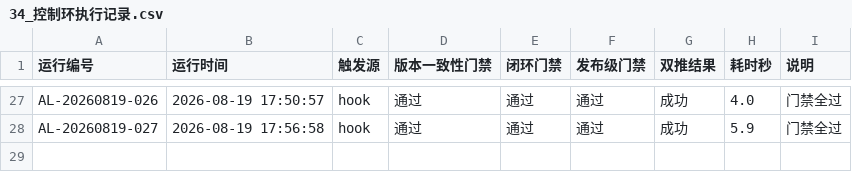
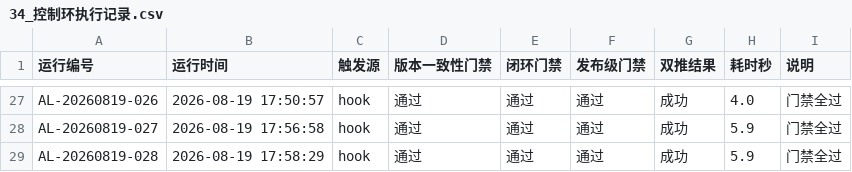
Before and after one commit to gogojaja/DevProjectTeamSkill, a CSV file: 台账/34_控制环执行记录.csv, drawn as a sheet; only a part is shown, gaps mark what is left out.

```diff
--- a/台账/34_控制环执行记录.csv
+++ b/台账/34_控制环执行记录.csv
@@ -28 +28,2 @@ AL-20260819-026,2026-08-19 17:50:57,hook,通过,通过,通过,成功,4.0,门禁
 AL-20260819-027,2026-08-19 17:56:58,hook,通过,通过,通过,成功,5.9,门禁全过
+AL-20260819-028,2026-08-19 17:58:29,hook,通过,通过,通过,成功,5.9,门禁全过
```
Also changed, not shown: 台账/32_镜像同步记录.csv.
